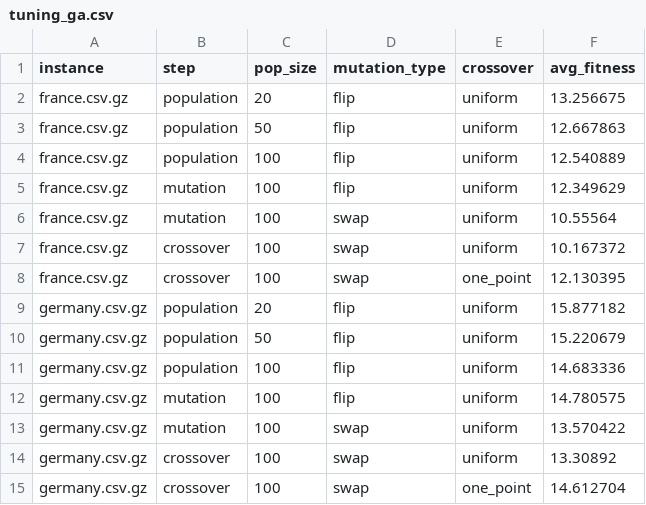
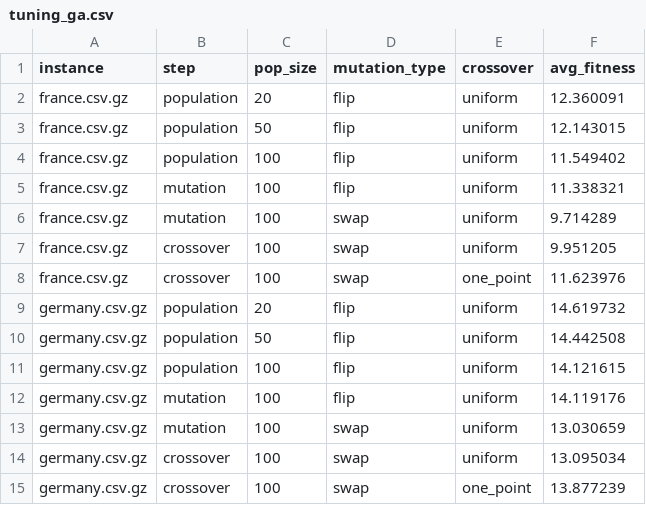
Before and after one commit to QassimAltarhouni/5G-TowerOptimizer, a CSV file: outputs/tuning_ga.csv, drawn as a sheet.

```diff
--- a/outputs/tuning_ga.csv
+++ b/outputs/tuning_ga.csv
@@ -1,15 +1,15 @@
 instance,step,pop_size,mutation_type,crossover,avg_fitness
-france.csv.gz,population,20,flip,uniform,13.256675
-france.csv.gz,population,50,flip,uniform,12.667863
-france.csv.gz,population,100,flip,uniform,12.540889
-france.csv.gz,mutation,100,flip,uniform,12.349629
-france.csv.gz,mutation,100,swap,uniform,10.55564
-france.csv.gz,crossover,100,swap,uniform,10.167372
-france.csv.gz,crossover,100,swap,one_point,12.130395
-germany.csv.gz,population,20,flip,uniform,15.877182
-germany.csv.gz,population,50,flip,uniform,15.220679
-germany.csv.gz,population,100,flip,uniform,14.683336
-germany.csv.gz,mutation,100,flip,uniform,14.780575
-germany.csv.gz,mutation,100,swap,uniform,13.570422
-germany.csv.gz,crossover,100,swap,uniform,13.30892
-germany.csv.gz,crossover,100,swap,one_point,14.612704
+france.csv.gz,population,20,flip,uniform,12.360091
+france.csv.gz,population,50,flip,uniform,12.143015
+france.csv.gz,population,100,flip,uniform,11.549402
+france.csv.gz,mutation,100,flip,uniform,11.338321
+france.csv.gz,mutation,100,swap,uniform,9.714289
+france.csv.gz,crossover,100,swap,uniform,9.951205
+france.csv.gz,crossover,100,swap,one_point,11.623976
+germany.csv.gz,population,20,flip,uniform,14.619732
+germany.csv.gz,population,50,flip,uniform,14.442508
+germany.csv.gz,population,100,flip,uniform,14.121615
+germany.csv.gz,mutation,100,flip,uniform,14.119176
+germany.csv.gz,mutation,100,swap,uniform,13.030659
+germany.csv.gz,crossover,100,swap,uniform,13.095034
+germany.csv.gz,crossover,100,swap,one_point,13.877239
```
Also changed, not shown: outputs/evaluation_summary.csv, outputs/tuning_kbga.csv, 11 other files.
